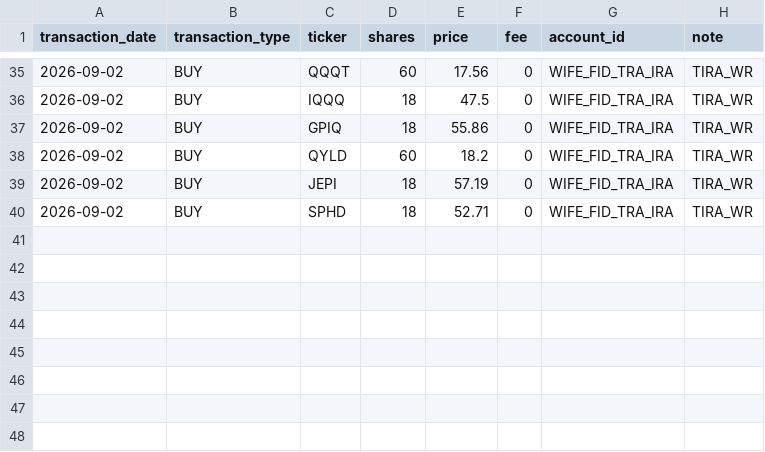
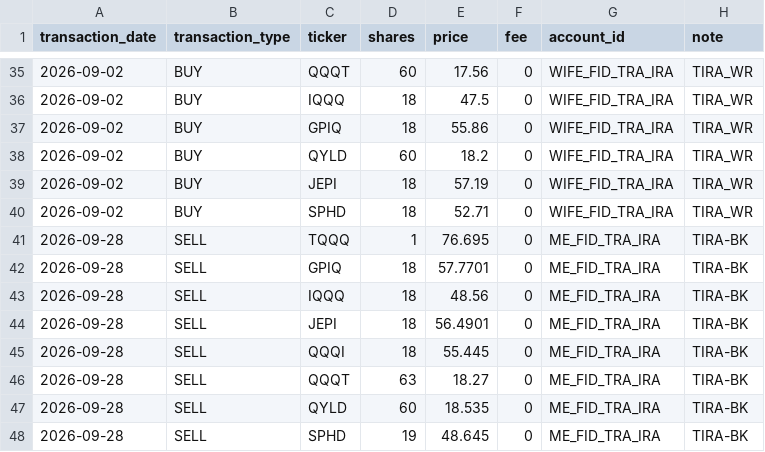
Before and after one commit to Eucalyptuss/Household-Wealth-Tracker, a CSV file: portfolio.csv, drawn as a sheet; only a part is shown, gaps mark what is left out.

Commit message:
update 09/28

```diff
--- a/portfolio.csv
+++ b/portfolio.csv
@@ -40 +40,9 @@ transaction_date,transaction_type,ticker,shares,price,fee,account_id,note
 2026-09-02,BUY,SPHD,18,52.71,0,WIFE_FID_TRA_IRA,TIRA_WR
+2026-09-28,SELL,TQQQ,1,76.695,0,ME_FID_TRA_IRA,TIRA-BK
+2026-09-28,SELL,GPIQ,18,57.7701,0,ME_FID_TRA_IRA,TIRA-BK
+2026-09-28,SELL,IQQQ,18,48.56,0,ME_FID_TRA_IRA,TIRA-BK
+2026-09-28,SELL,JEPI,18,56.4901,0,ME_FID_TRA_IRA,TIRA-BK
+2026-09-28,SELL,QQQI,18,55.445,0,ME_FID_TRA_IRA,TIRA-BK
+2026-09-28,SELL,QQQT,63,18.27,0,ME_FID_TRA_IRA,TIRA-BK
+2026-09-28,SELL,QYLD,60,18.535,0,ME_FID_TRA_IRA,TIRA-BK
+2026-09-28,SELL,SPHD,19,48.645,0,ME_FID_TRA_IRA,TIRA-BK
```
